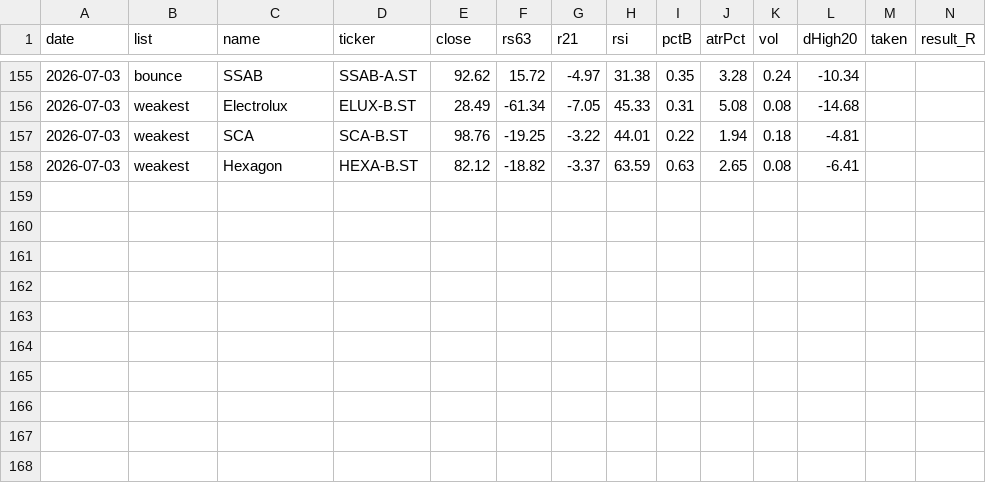
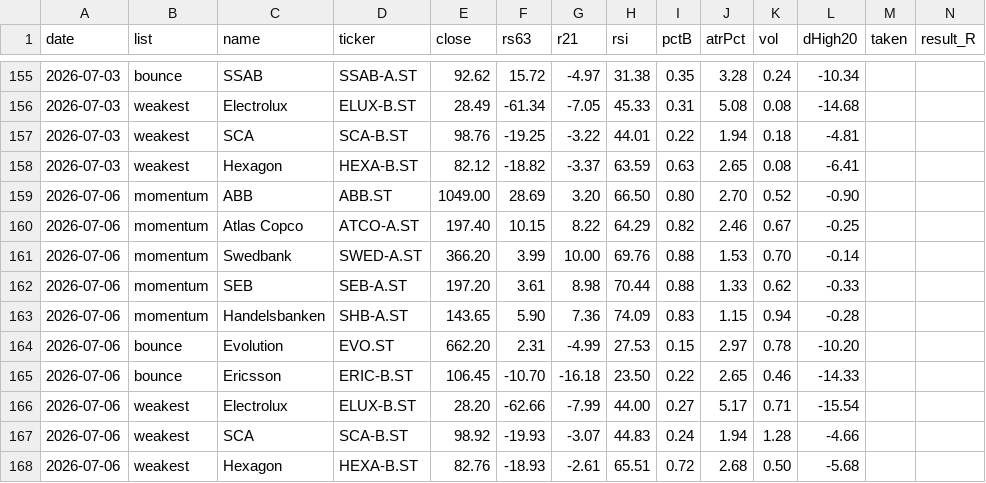
Before and after one commit to alexgianni777-tech/omxs30, a CSV file: candidates-log.csv, drawn as a sheet; only a part is shown, gaps mark what is left out; rows hold the shown columns only; the diff names each change by its address in the sheet, - before the commit and + after, or states it on an @@ line.

```diff
--- a/candidates-log.csv
+++ b/candidates-log.csv
+row 159: 2026-07-06 | momentum | ABB | ABB.ST | 1049.00 | 28.69 | 3.20 | 66.50 | 0.80 | 2.70 | 0.52 | -0.90
+row 160: 2026-07-06 | momentum | Atlas Copco | ATCO-A.ST | 197.40 | 10.15 | 8.22 | 64.29 | 0.82 | 2.46 | 0.67 | -0.25
+row 161: 2026-07-06 | momentum | Swedbank | SWED-A.ST | 366.20 | 3.99 | 10.00 | 69.76 | 0.88 | 1.53 | 0.70 | -0.14
+row 162: 2026-07-06 | momentum | SEB | SEB-A.ST | 197.20 | 3.61 | 8.98 | 70.44 | 0.88 | 1.33 | 0.62 | -0.33
+row 163: 2026-07-06 | momentum | Handelsbanken | SHB-A.ST | 143.65 | 5.90 | 7.36 | 74.09 | 0.83 | 1.15 | 0.94 | -0.28
+row 164: 2026-07-06 | bounce | Evolution | EVO.ST | 662.20 | 2.31 | -4.99 | 27.53 | 0.15 | 2.97 | 0.78 | -10.20
+row 165: 2026-07-06 | bounce | Ericsson | ERIC-B.ST | 106.45 | -10.70 | -16.18 | 23.50 | 0.22 | 2.65 | 0.46 | -14.33
+row 166: 2026-07-06 | weakest | Electrolux | ELUX-B.ST | 28.20 | -62.66 | -7.99 | 44.00 | 0.27 | 5.17 | 0.71 | -15.54
+row 167: 2026-07-06 | weakest | SCA | SCA-B.ST | 98.92 | -19.93 | -3.07 | 44.83 | 0.24 | 1.94 | 1.28 | -4.66
+row 168: 2026-07-06 | weakest | Hexagon | HEXA-B.ST | 82.76 | -18.93 | -2.61 | 65.51 | 0.72 | 2.68 | 0.50 | -5.68
```
